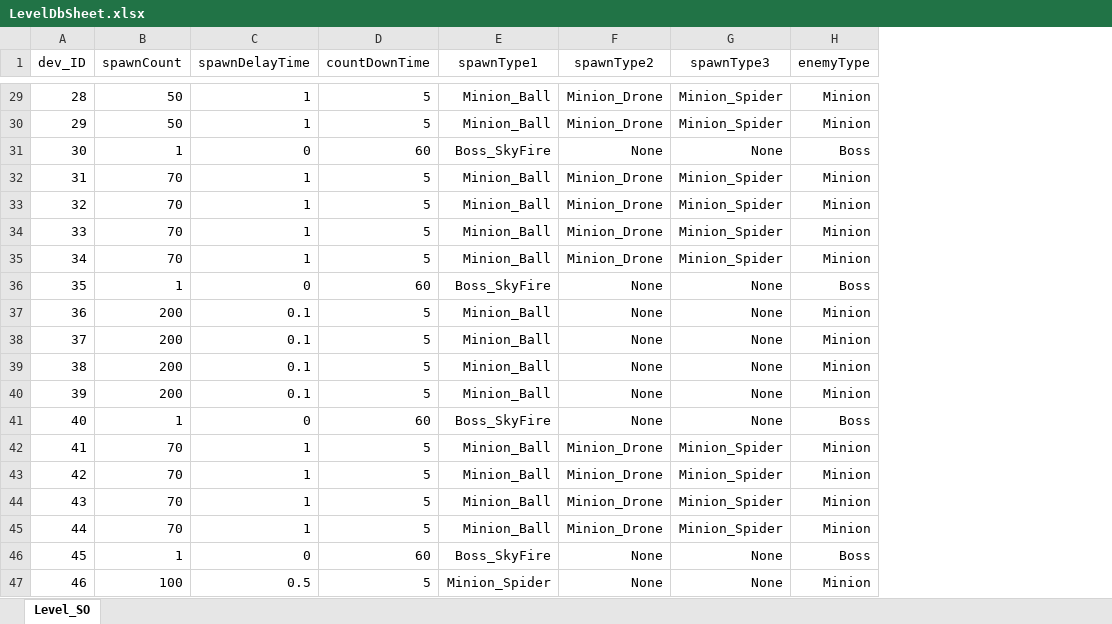
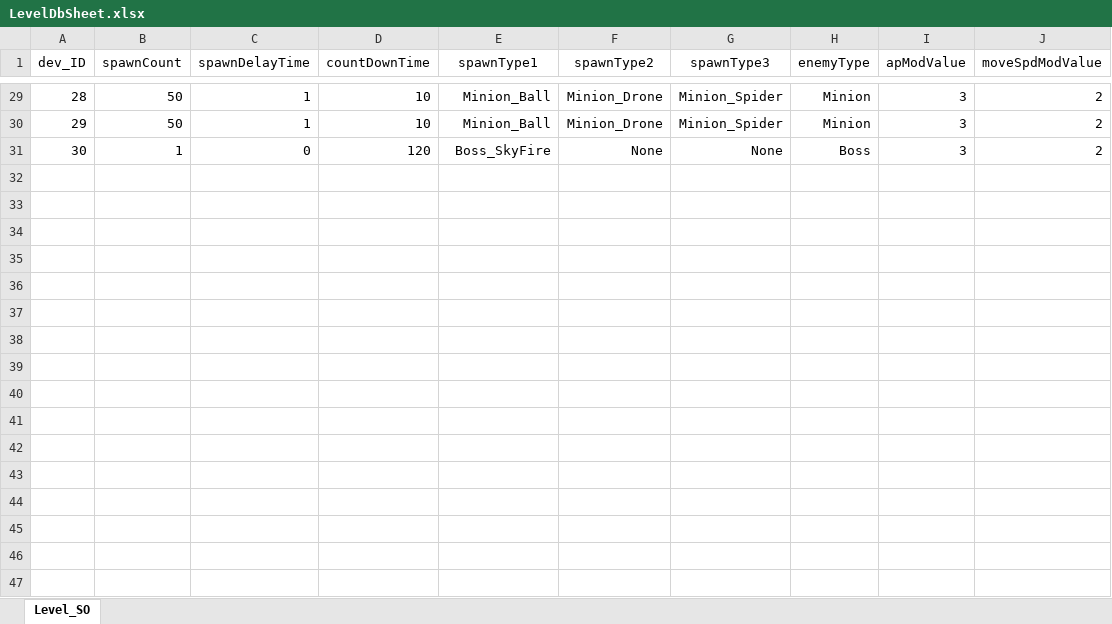
Before and after one commit to EcchiClone/NBC_FinalProject, an Excel workbook: Assets/@Project/Scripts/Data/RawData/LevelDbSheet.xlsx, sheet Level_SO, drawn as a sheet; only a part is shown, gaps mark what is left out; values as stored, in another font and other column widths than the file's, no borders; removed rows and columns are numbered as before the commit, all else as after; the diff covers the shown part only; the diff names each change by its address in the sheet, - before the commit and + after, or states it on an @@ line.

```diff
--- a/Assets/@Project/Scripts/Data/RawData/LevelDbSheet.xlsx (sheet Level_SO)
+++ b/Assets/@Project/Scripts/Data/RawData/LevelDbSheet.xlsx (sheet Level_SO)
+column I (apModValue), rows 29-31: all 3
+column J (moveSpdModValue), rows 29-31: all 2
-D29:D30 (countDownTime): 5
+D29:D30 (countDownTime): 10
-D31 (countDownTime): 60
+D31 (countDownTime): 120
-row 32: 31 | 70 | 1 | 5 | Minion_Ball | Minion_Drone | Minion_Spider | Minion
-row 33: 32 | 70 | 1 | 5 | Minion_Ball | Minion_Drone | Minion_Spider | Minion
-row 34: 33 | 70 | 1 | 5 | Minion_Ball | Minion_Drone | Minion_Spider | Minion
-row 35: 34 | 70 | 1 | 5 | Minion_Ball | Minion_Drone | Minion_Spider | Minion
-row 36: 35 | 1 | 0 | 60 | Boss_SkyFire | None | None | Boss
-row 37: 36 | 200 | 0.1 | 5 | Minion_Ball | None | None | Minion
-row 38: 37 | 200 | 0.1 | 5 | Minion_Ball | None | None | Minion
-row 39: 38 | 200 | 0.1 | 5 | Minion_Ball | None | None | Minion
-row 40: 39 | 200 | 0.1 | 5 | Minion_Ball | None | None | Minion
-row 41: 40 | 1 | 0 | 60 | Boss_SkyFire | None | None | Boss
-row 42: 41 | 70 | 1 | 5 | Minion_Ball | Minion_Drone | Minion_Spider | Minion
-row 43: 42 | 70 | 1 | 5 | Minion_Ball | Minion_Drone | Minion_Spider | Minion
-row 44: 43 | 70 | 1 | 5 | Minion_Ball | Minion_Drone | Minion_Spider | Minion
-row 45: 44 | 70 | 1 | 5 | Minion_Ball | Minion_Drone | Minion_Spider | Minion
-row 46: 45 | 1 | 0 | 60 | Boss_SkyFire | None | None | Boss
-row 47: 46 | 100 | 0.5 | 5 | Minion_Spider | None | None | Minion
```
Also changed, not shown: 54 removed rows and 32 edited cells elsewhere in this sheet, 59 other files.
